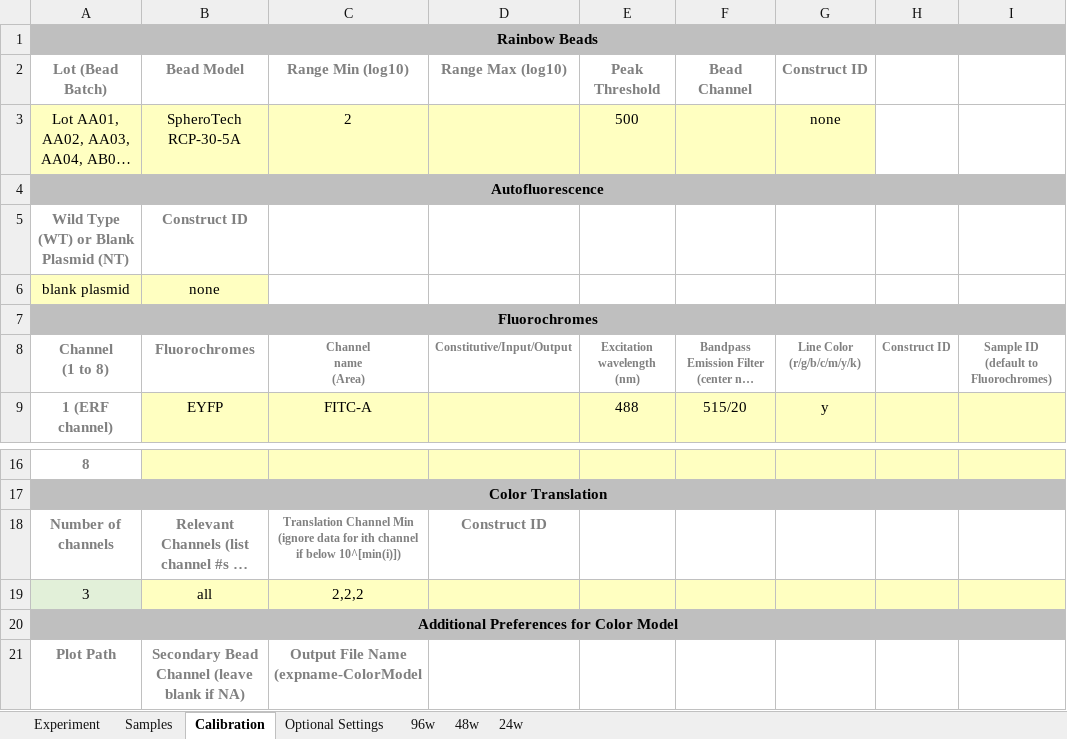
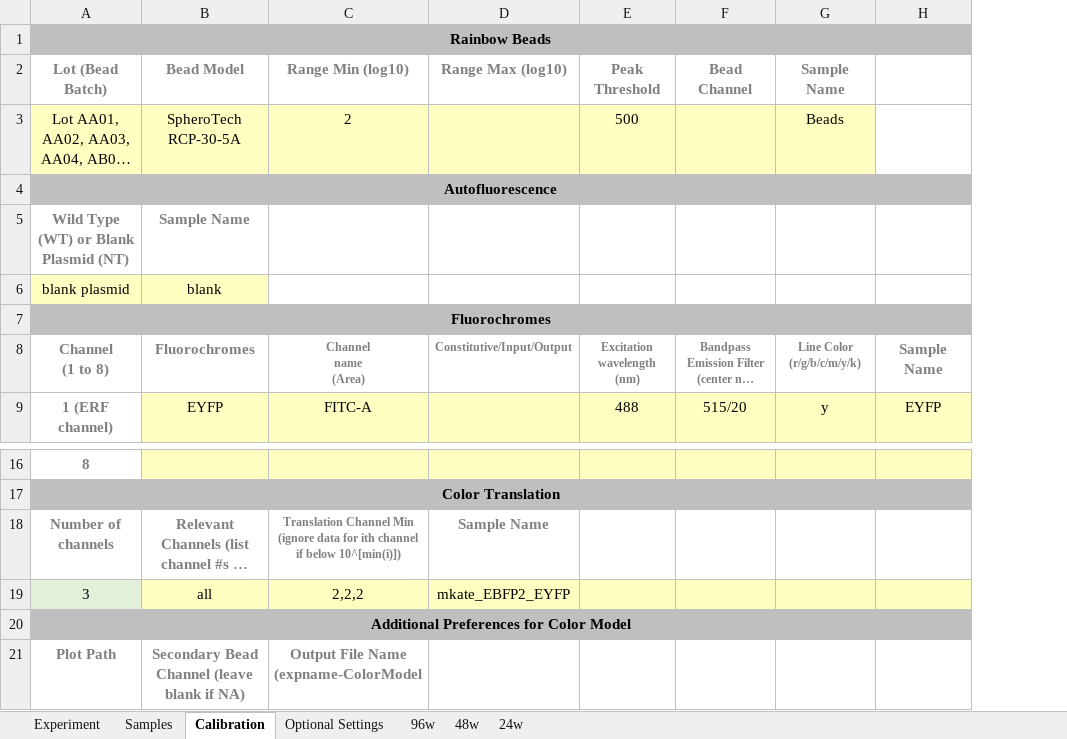
Before and after one commit to LivingComputingProject/TASBEFlowAnalytics-Tutorial, an Excel workbook: batch_template.xlsx, sheet Calibration, drawn as a sheet; only a part is shown, gaps mark what is left out; long unchanged cells end in …; values as stored, in another font and other column widths than the file's, no borders; removed rows and columns are numbered as before the commit, all else as after; the diff names each change by its address in the sheet, - before the commit and + after, or states it on an @@ line.

```diff
--- a/batch_template.xlsx (sheet Calibration)
+++ b/batch_template.xlsx (sheet Calibration)
-column H, row 8: Construct ID
-column I, row 8: Sample ID (default to Fluorochromes)
+column H, rows 8-9: Sample Name | EYFP
-G2: Construct ID
+G2: Sample Name
-G3 (Sample Name): none
+G3 (Sample Name): Beads
-B5 (Bead Model): Construct ID
+B5 (Bead Model): Sample Name
-B6 (Bead Model): none
+B6 (Bead Model): blank
-D18 (Range Max (log10)): Construct ID
+D18 (Range Max (log10)): Sample Name
-D19 (Range Max (log10)): (empty)
+D19 (Range Max (log10)): mkate_EBFP2_EYFP
```
Also changed, not shown: sheet Samples, sheet Experiment, batch_template_JHT2.xlsx.
